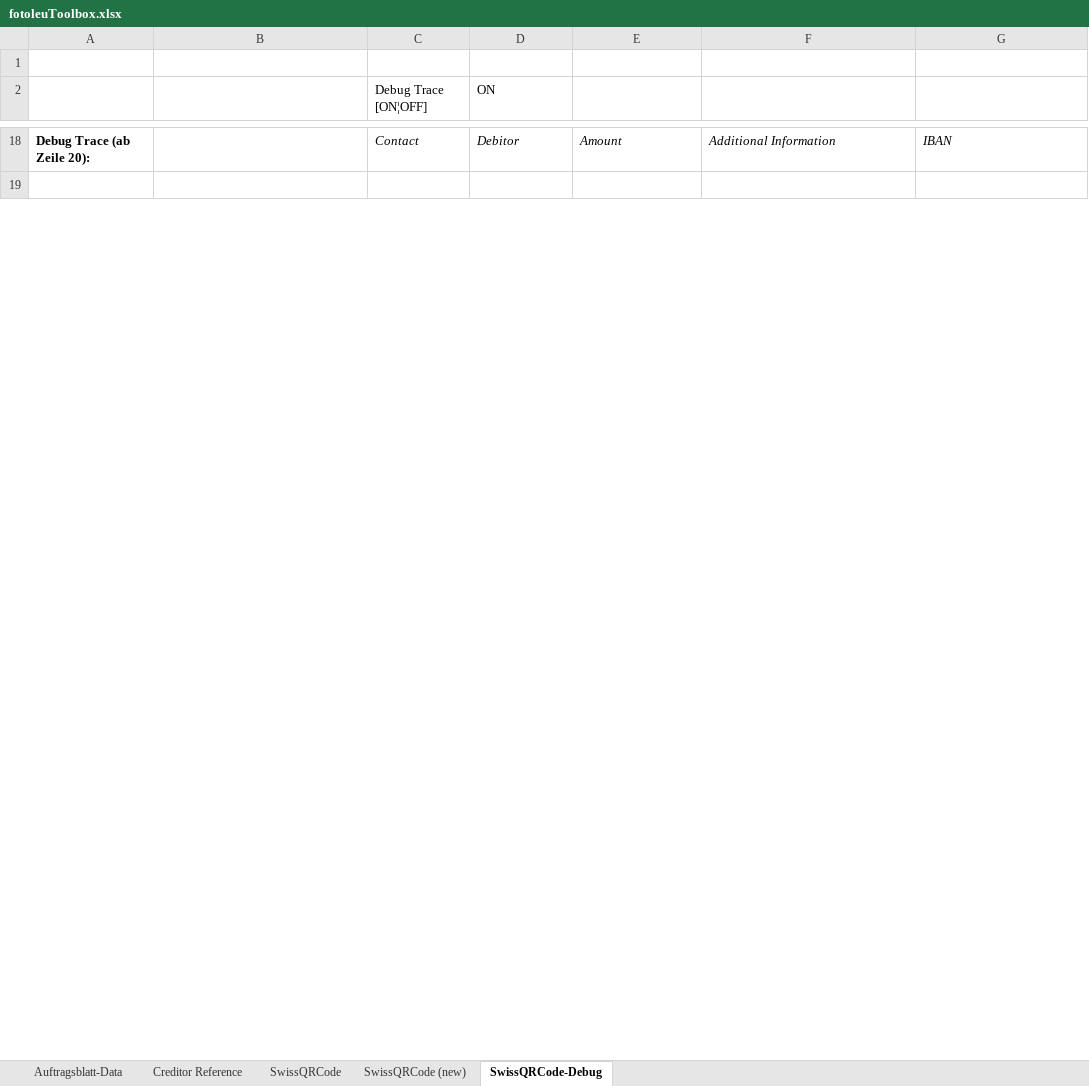
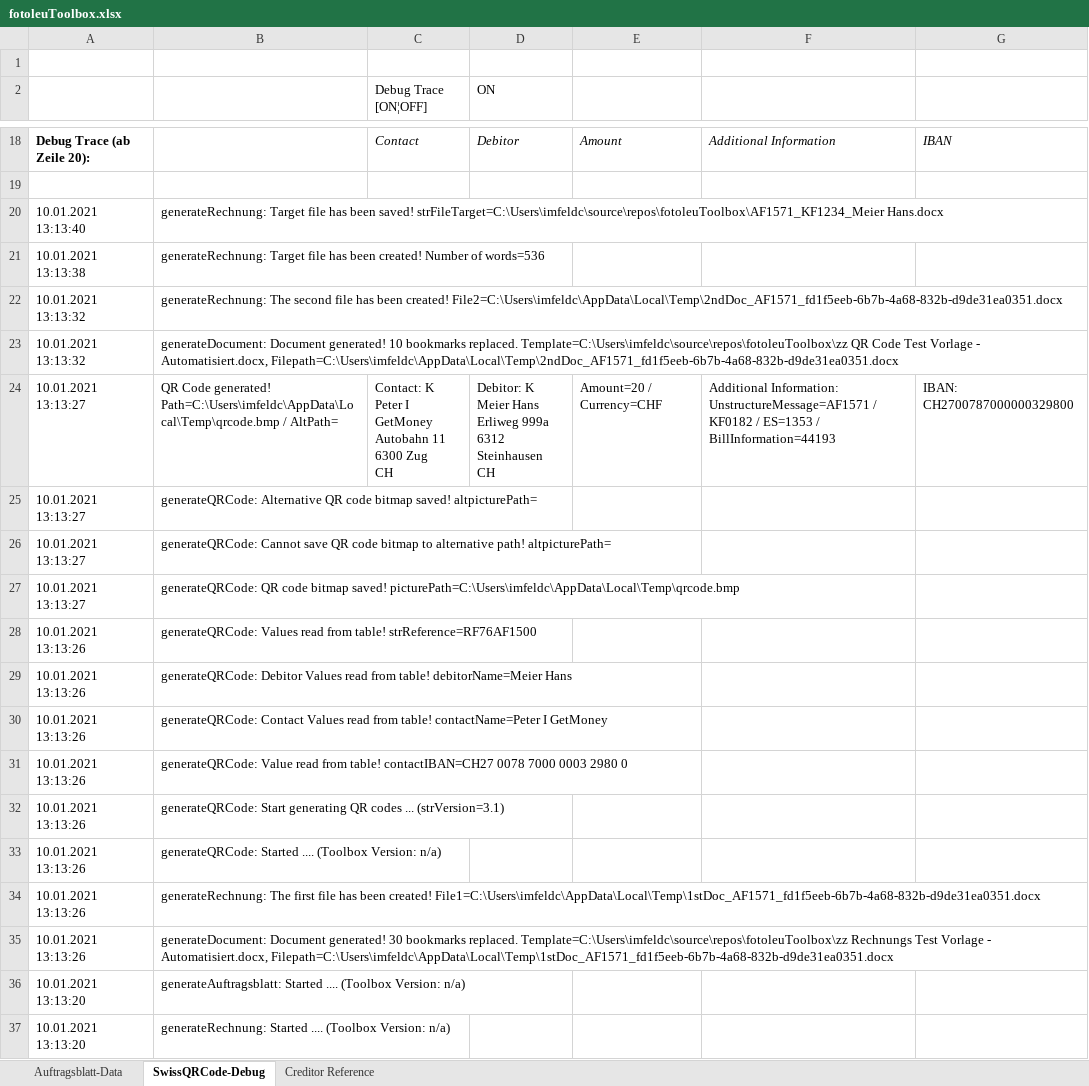
Before and after one commit to ImfeldC/fotoleuToolbox, an Excel workbook: fotoleuToolbox.xlsx, sheet SwissQRCode-Debug, drawn as a sheet; only a part is shown, gaps mark what is left out; values as stored, in another font and other column widths than the file's, no borders; charts and pictures not drawn; ↵ is a line break in a cell; the diff covers the shown part only; the diff names each change by its address in the sheet, - before the commit and + after, or states it on an @@ line.

Commit message:
clean-up test excel sheet

```diff
--- a/fotoleuToolbox.xlsx (sheet SwissQRCode-Debug)
+++ b/fotoleuToolbox.xlsx (sheet SwissQRCode-Debug)
@@ sheet tab hidden: SwissQRCode @@
-sheet tab: SwissQRCode (new)
@@ sheet tab order changed: Auftragsblatt-Data | SwissQRCode-Debug | Creditor Reference @@
+row 20: 10.01.2021 13:13:40 | generateRechnung: Target file has been saved! strFileTarget=C:\Users\imfeldc\source\repos\fotoleuToolbox\AF1571_KF1234_Meier Hans.docx
+row 21: 10.01.2021 13:13:38 | generateRechnung: Target file has been created! Number of words=536
+row 22: 10.01.2021 13:13:32 | generateRechnung: The second file has been created! File2=C:\Users\imfeldc\AppData\Local\Temp\2ndDoc_AF1571_fd1f5eeb-6b7b-4a68-832b-d9de31ea0351.docx
+row 23: 10.01.2021 13:13:32 | generateDocument: Document generated! 10 bookmarks replaced. Template=C:\Users\imfeldc\source\repos\fotoleuToolbox\zz QR Code Test Vorlage - Automatisiert.docx, Filepath=C:\Users\imfeldc\AppData\Local\Temp\2ndDoc_AF1571_fd1f5eeb-6b7b-4a68-832b-d9de31ea0351.docx
+row 24: 10.01.2021 13:13:27 | QR Code generated! Path=C:\Users\imfeldc\AppData\Local\Temp\qrcode.bmp / AltPath= | Contact: K ↵ Peter I GetMoney ↵ Autobahn 11 ↵ 6300 Zug ↵ CH | Debitor: K ↵ Meier Hans ↵ Erliweg 999a ↵ 6312 Steinhausen ↵ CH | Amount=20 / Currency=CHF | Additional Information: UnstructureMessage=AF1571 / KF0182 / ES=1353 / BillInformation=44193 | IBAN: CH2700787000000329800
+row 25: 10.01.2021 13:13:27 | generateQRCode: Alternative QR code bitmap saved! altpicturePath=
+row 26: 10.01.2021 13:13:27 | generateQRCode: Cannot save QR code bitmap to alternative path! altpicturePath=
+row 27: 10.01.2021 13:13:27 | generateQRCode: QR code bitmap saved! picturePath=C:\Users\imfeldc\AppData\Local\Temp\qrcode.bmp
+row 28: 10.01.2021 13:13:26 | generateQRCode: Values read from table! strReference=RF76AF1500
+row 29: 10.01.2021 13:13:26 | generateQRCode: Debitor Values read from table! debitorName=Meier Hans
+row 30: 10.01.2021 13:13:26 | generateQRCode: Contact Values read from table! contactName=Peter I GetMoney
+row 31: 10.01.2021 13:13:26 | generateQRCode: Value read from table! contactIBAN=CH27 0078 7000 0003 2980 0
+row 32: 10.01.2021 13:13:26 | generateQRCode: Start generating QR codes ... (strVersion=3.1)
+row 33: 10.01.2021 13:13:26 | generateQRCode: Started .... (Toolbox Version: n/a)
+row 34: 10.01.2021 13:13:26 | generateRechnung: The first file has been created! File1=C:\Users\imfeldc\AppData\Local\Temp\1stDoc_AF1571_fd1f5eeb-6b7b-4a68-832b-d9de31ea0351.docx
+row 35: 10.01.2021 13:13:26 | generateDocument: Document generated! 30 bookmarks replaced. Template=C:\Users\imfeldc\source\repos\fotoleuToolbox\zz Rechnungs Test Vorlage - Automatisiert.docx, Filepath=C:\Users\imfeldc\AppData\Local\Temp\1stDoc_AF1571_fd1f5eeb-6b7b-4a68-832b-d9de31ea0351.docx
+row 36: 10.01.2021 13:13:20 | generateAuftragsblatt: Started .... (Toolbox Version: n/a)
+row 37: 10.01.2021 13:13:20 | generateRechnung: Started .... (Toolbox Version: n/a)
```
Also changed, not shown: 158 added rows elsewhere in this sheet, sheet Auftragsblatt-Data, formulas that keep their value, charts or pictures, 1 other file.
